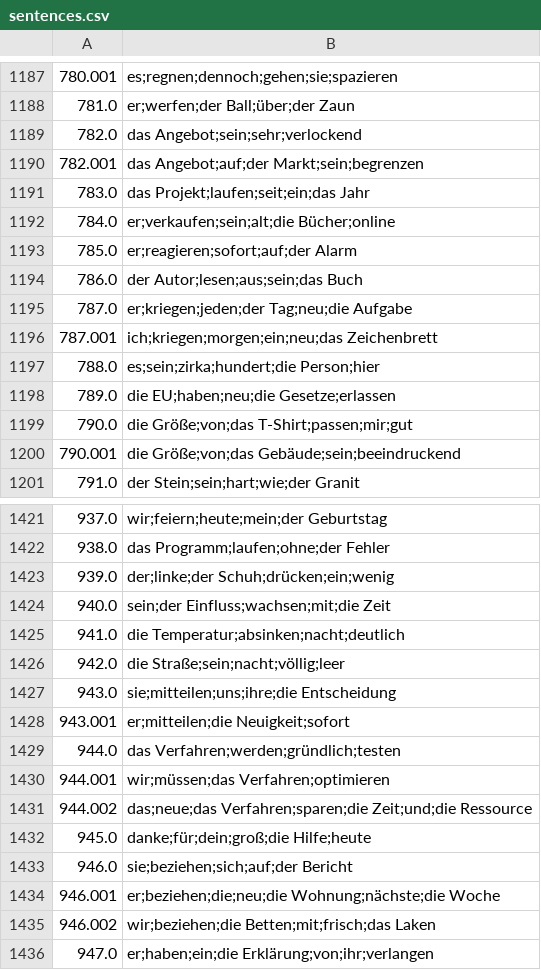
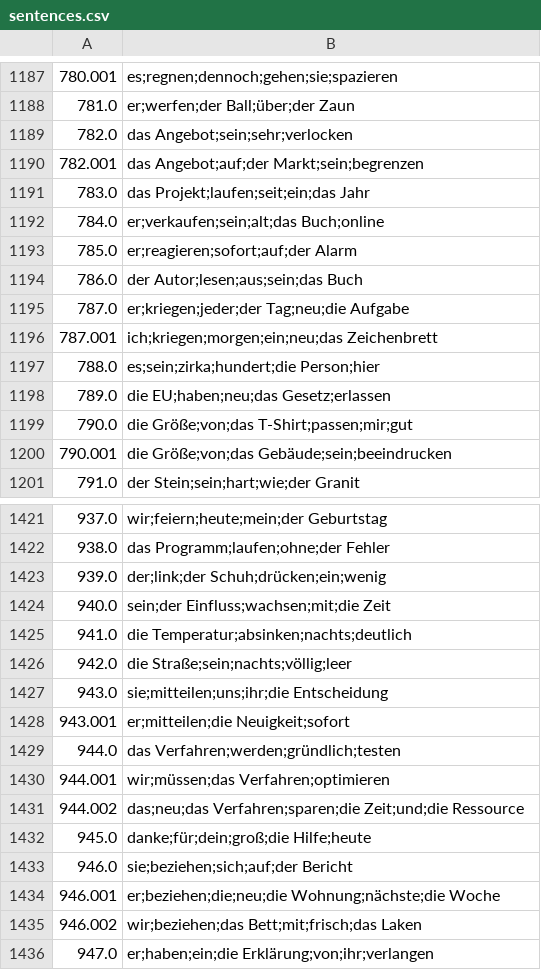
Before and after one commit to deemp/anki-decks, a CSV file: frequency/de/de-en/data/sentences.csv, drawn as a sheet; only a part is shown, gaps mark what is left out; the diff covers the shown part only.

Commit message:
fix(frequency-de-en): some lemmas

```diff
--- a/frequency/de/de-en/data/sentences.csv
+++ b/frequency/de/de-en/data/sentences.csv
@@ -1188,14 +1188,14 @@
 781.0|er;werfen;der Ball;über;der Zaun
-782.0|das Angebot;sein;sehr;verlockend
+782.0|das Angebot;sein;sehr;verlocken
 782.001|das Angebot;auf;der Markt;sein;begrenzen
 783.0|das Projekt;laufen;seit;ein;das Jahr
-784.0|er;verkaufen;sein;alt;die Bücher;online
+784.0|er;verkaufen;sein;alt;das Buch;online
 785.0|er;reagieren;sofort;auf;der Alarm
 786.0|der Autor;lesen;aus;sein;das Buch
-787.0|er;kriegen;jeden;der Tag;neu;die Aufgabe
+787.0|er;kriegen;jeder;der Tag;neu;die Aufgabe
 787.001|ich;kriegen;morgen;ein;neu;das Zeichenbrett
 788.0|es;sein;zirka;hundert;die Person;hier
-789.0|die EU;haben;neu;die Gesetze;erlassen
+789.0|die EU;haben;neu;das Gesetz;erlassen
 790.0|die Größe;von;das T-Shirt;passen;mir;gut
-790.001|die Größe;von;das Gebäude;sein;beeindruckend
+790.001|die Größe;von;das Gebäude;sein;beeindrucken
 791.0|der Stein;sein;hart;wie;der Granit
@@ -1422,7 +1422,7 @@
 938.0|das Programm;laufen;ohne;der Fehler
-939.0|der;linke;der Schuh;drücken;ein;wenig
+939.0|der;link;der Schuh;drücken;ein;wenig
 940.0|sein;der Einfluss;wachsen;mit;die Zeit
-941.0|die Temperatur;absinken;nacht;deutlich
-942.0|die Straße;sein;nacht;völlig;leer
-943.0|sie;mitteilen;uns;ihre;die Entscheidung
+941.0|die Temperatur;absinken;nachts;deutlich
+942.0|die Straße;sein;nachts;völlig;leer
+943.0|sie;mitteilen;uns;ihr;die Entscheidung
 943.001|er;mitteilen;die Neuigkeit;sofort
@@ -1430,3 +1430,3 @@
 944.001|wir;müssen;das Verfahren;optimieren
-944.002|das;neue;das Verfahren;sparen;die Zeit;und;die Ressource
+944.002|das;neu;das Verfahren;sparen;die Zeit;und;die Ressource
 945.0|danke;für;dein;groß;die Hilfe;heute
@@ -1434,3 +1434,3 @@
 946.001|er;beziehen;die;neu;die Wohnung;nächste;die Woche
-946.002|wir;beziehen;die Betten;mit;frisch;das Laken
+946.002|wir;beziehen;das Bett;mit;frisch;das Laken
 947.0|er;haben;ein;die Erklärung;von;ihr;verlangen
```
Also changed, not shown: 174 edited cells elsewhere in this file.
